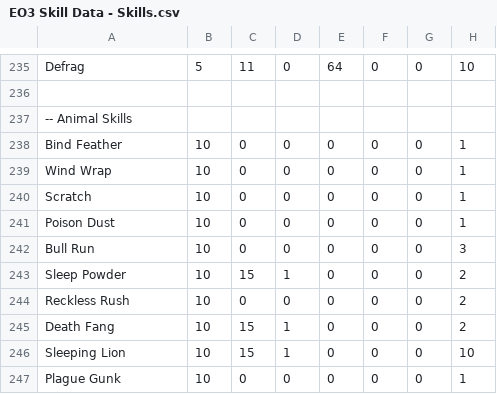
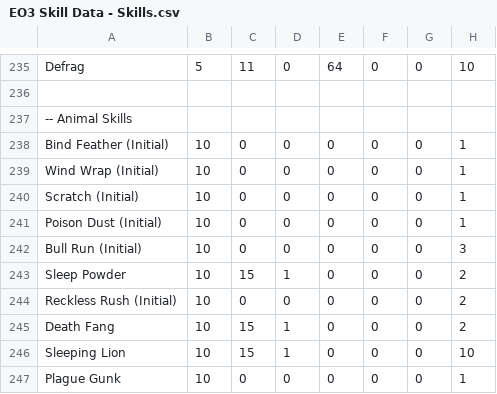
Before and after one commit to aturfah/eo-hd-skillsim, a CSV file: src/data/raw/EO3 Skill Data - Skills.csv, drawn as a sheet; only a part is shown, gaps mark what is left out; the diff names each change by its address in the sheet, - before the commit and + after, or states it on an @@ line.

Commit message:
Distinguish initial and skill data

```diff
--- a/src/data/raw/EO3 Skill Data - Skills.csv
+++ b/src/data/raw/EO3 Skill Data - Skills.csv
-A238: Bind Feather
+A238: Bind Feather (Initial)
-A239: Wind Wrap
+A239: Wind Wrap (Initial)
-A240: Scratch
+A240: Scratch (Initial)
-A241: Poison Dust
+A241: Poison Dust (Initial)
-A242: Bull Run
+A242: Bull Run (Initial)
-A244: Reckless Rush
+A244: Reckless Rush (Initial)
```
Also changed, not shown: 2 other files.
